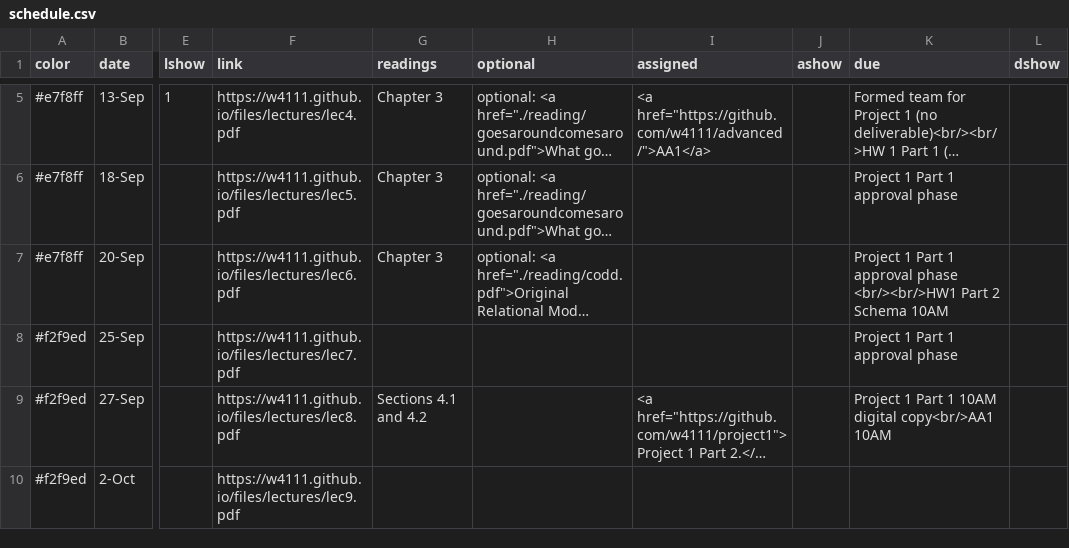
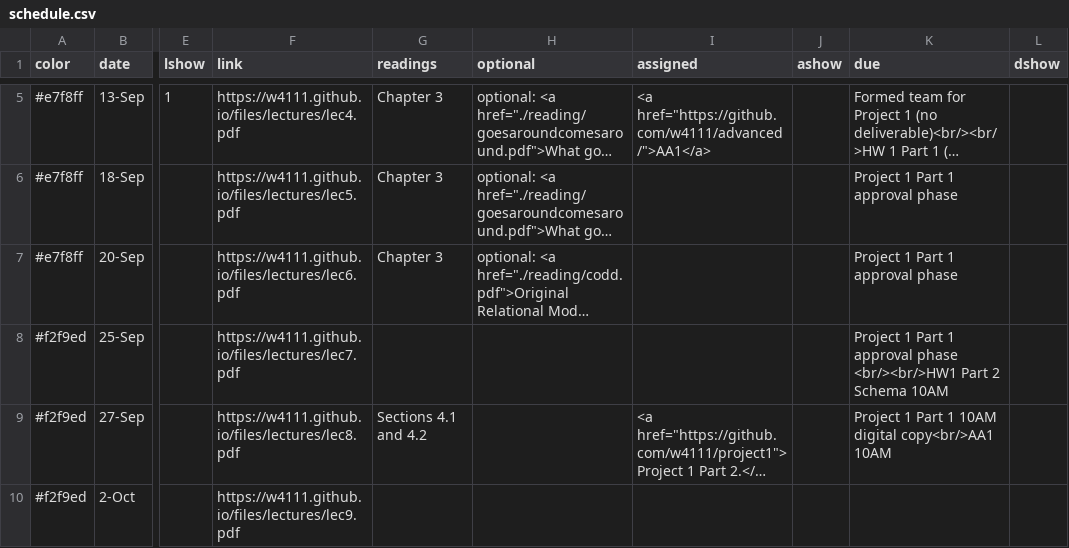
Before and after one commit to amitashukla/w4111.github.io, a CSV file: _data/schedule.csv, drawn as a sheet; only a part is shown, gaps mark what is left out; long unchanged cells end in …; the diff names each change by its address in the sheet, - before the commit and + after, or states it on an @@ line.

Commit message:
Update schedule.csv

```diff
--- a/_data/schedule.csv
+++ b/_data/schedule.csv
-K7 (due): …approval phase <br/><br/>HW1 Part 2 Schema 10AM
+K7 (due): …approval phase
-K8 (due): …approval phase
+K8 (due): …approval phase <br/><br/>HW1 Part 2 Schema 10AM
```
